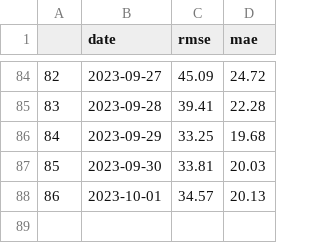
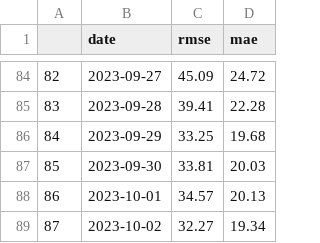
Before and after one commit to johnfav03/MBTA-Predictor, a CSV file: data/scores.csv, drawn as a sheet; only a part is shown, gaps mark what is left out.

```diff
--- a/data/scores.csv
+++ b/data/scores.csv
@@ -88 +88,2 @@
 86,2023-10-01,34.57,20.13
+87,2023-10-02,32.27,19.34
```
Also changed, not shown: 2 other files.
